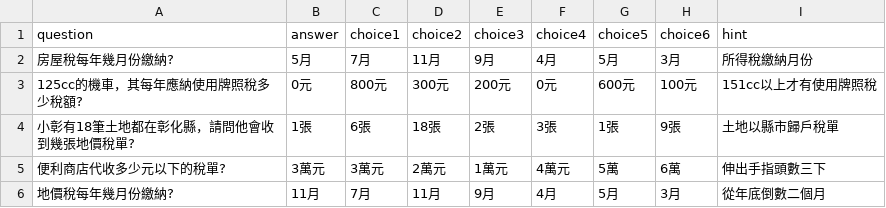
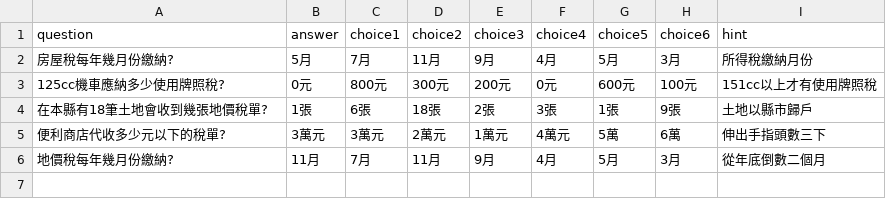
Before and after one commit to taiwanteam/mole, a CSV file: QA/qa.csv, drawn as a sheet.

Commit message:
Add files via upload

```diff
--- a/QA/qa.csv
+++ b/QA/qa.csv
@@ -2,4 +2,4 @@ question,answer,choice1,choice2,choice3,choice4,choice5,choice6,hint
 房屋稅每年幾月份繳納?,5月,7月,11月,9月,4月,5月,3月,所得稅繳納月份
-125cc的機車，其每年應納使用牌照稅多少稅額?,0元,800元,300元,200元,0元,600元,100元,151cc以上才有使用牌照稅
-小彰有18筆土地都在彰化縣，請問他會收到幾張地價稅單?,1張,6張,18張,2張,3張,1張,9張,土地以縣市歸戶稅單
+125cc機車應納多少使用牌照稅?,0元,800元,300元,200元,0元,600元,100元,151cc以上才有使用牌照稅
+在本縣有18筆土地會收到幾張地價稅單?,1張,6張,18張,2張,3張,1張,9張,土地以縣市歸戶
 便利商店代收多少元以下的稅單?,3萬元,3萬元,2萬元,1萬元,4萬元,5萬,6萬,伸出手指頭數三下
```
